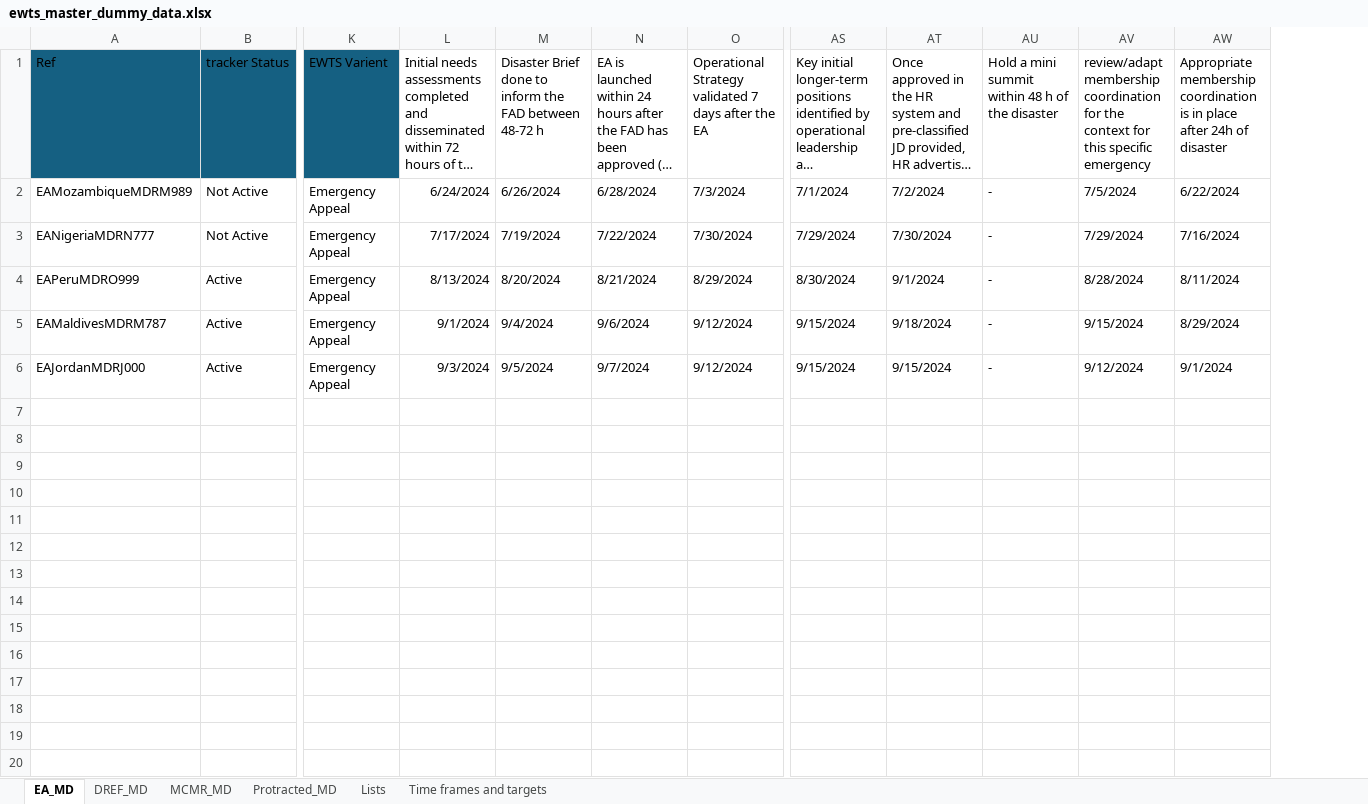
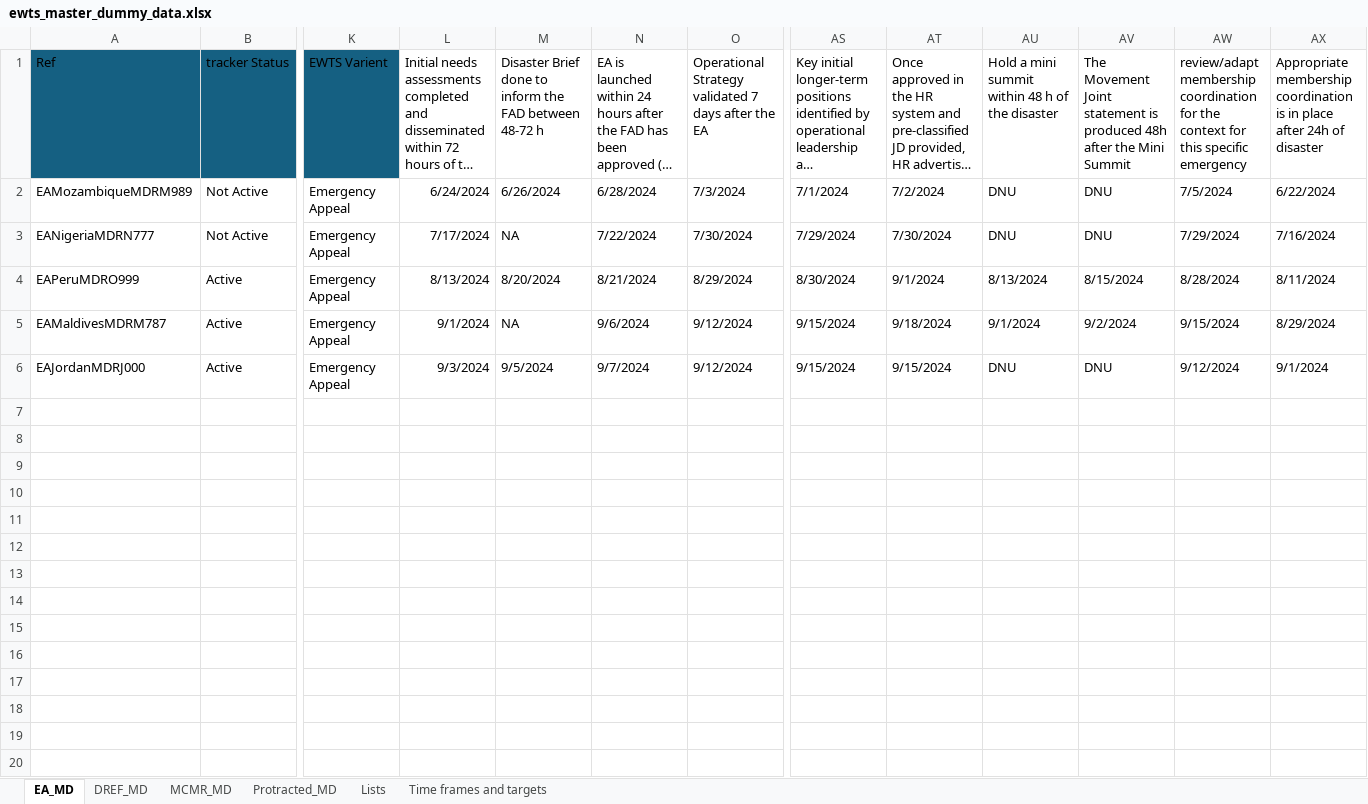
Before and after one commit to TKartist/Dashlivery, an Excel workbook: dummy_data/ewts_master_dummy_data.xlsx, sheet EA_MD, drawn as a sheet; only a part is shown, gaps mark what is left out; long unchanged cells end in …; values as stored, in another font and other column widths than the file's, no borders; table styles not drawn; removed rows and columns are numbered as before the commit, all else as after; rows hold the shown columns only; the diff covers the shown part only; the diff names each change by its address in the sheet, - before the commit and + after, or states it on an @@ line.

Commit message:
data transformation done

```diff
--- a/dummy_data/ewts_master_dummy_data.xlsx (sheet EA_MD)
+++ b/dummy_data/ewts_master_dummy_data.xlsx (sheet EA_MD)
+column AV, rows 1-6: The Movement Joint statement is produced 48h after the Mini Summit | DNU | DNU | 8/15/2024 | 9/2/2024 | DNU
-AU2:AU3: -
+AU2:AU3: DNU
-M3: 7/19/2024
+M3: NA
-AU4: -
+AU4: 8/13/2024
-M5: 9/4/2024
+M5: NA
-AU5: -
+AU5: 9/1/2024
-AU6: -
+AU6: DNU
-row 7: (empty)
-row 8: (empty)
-row 9: (empty)
-row 10: (empty)
-row 11: (empty)
-row 12: (empty)
-row 13: (empty)
-row 14: (empty)
-row 15: (empty)
-row 16: (empty)
-row 17: (empty)
-row 18: (empty)
-row 19: (empty)
-row 20: (empty)
```
Also changed, not shown: 16 removed rows elsewhere in this sheet, 39 other files.
